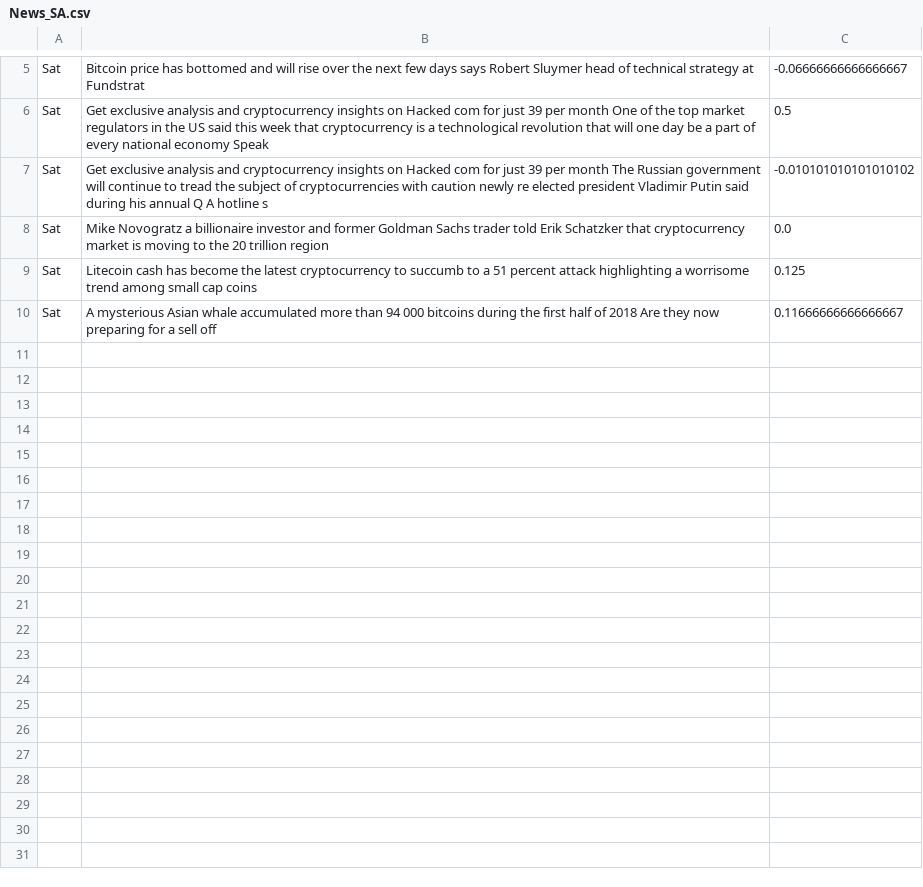
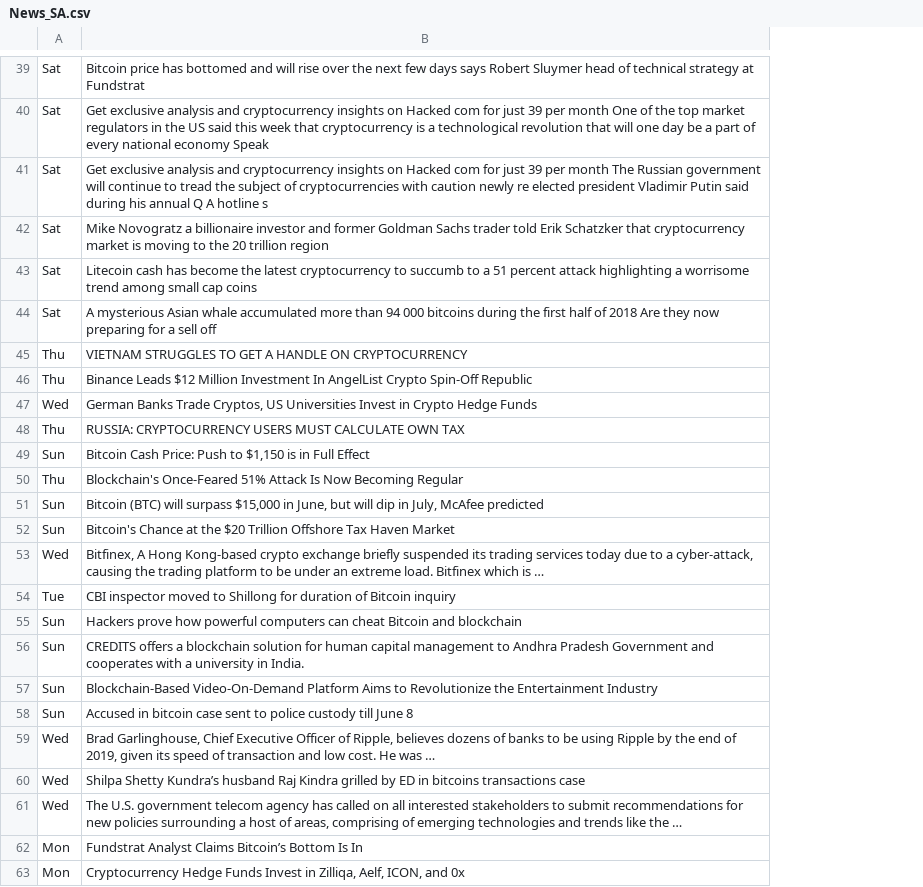
Before and after one commit to Medha08/InfoUnifynd-SentimentSense, a CSV file: News_SA.csv, drawn as a sheet; only a part is shown, gaps mark what is left out; removed rows and columns are numbered as before the commit, all else as after; the diff covers the shown part only; the diff names each change by its address in the sheet, - before the commit and + after, or states it on an @@ line.

```diff
--- a/News_SA.csv
+++ b/News_SA.csv
-column C, rows 5-10: -0.06666666666666667 | 0.5 | -0.010101010101010102 | 0.0 | 0.125 | 0.11666666666666667
+row 45: Thu | VIETNAM STRUGGLES TO GET A HANDLE ON CRYPTOCURRENCY
+row 46: Thu | Binance Leads $12 Million Investment In AngelList Crypto Spin-Off Republic
+row 47: Wed | German Banks Trade Cryptos, US Universities Invest in Crypto Hedge Funds
+row 48: Thu | RUSSIA: CRYPTOCURRENCY USERS MUST CALCULATE OWN TAX
+row 49: Sun | Bitcoin Cash Price: Push to $1,150 is in Full Effect
+row 50: Thu | Blockchain's Once-Feared 51% Attack Is Now Becoming Regular
+row 51: Sun | Bitcoin (BTC) will surpass $15,000 in June, but will dip in July, McAfee predicted
+row 52: Sun | Bitcoin's Chance at the $20 Trillion Offshore Tax Haven Market
+row 53: Wed | Bitfinex, A Hong Kong-based crypto exchange briefly suspended its trading services today due to a cyber-attack, causing the trading platform to be under an extreme load. Bitfinex which is …
+row 54: Tue | CBI inspector moved to Shillong for duration of Bitcoin inquiry
+row 55: Sun | Hackers prove how powerful computers can cheat Bitcoin and blockchain
+row 56: Sun | CREDITS offers a blockchain solution for human capital management to Andhra Pradesh Government and cooperates with a university in India.
+row 57: Sun | Blockchain-Based Video-On-Demand Platform Aims to Revolutionize the Entertainment Industry
+row 58: Sun | Accused in bitcoin case sent to police custody till June 8
+row 59: Wed | Brad Garlinghouse, Chief Executive Officer of Ripple, believes dozens of banks to be using Ripple by the end of 2019, given its speed of transaction and low cost. He was …
+row 60: Wed | Shilpa Shetty Kundra’s husband Raj Kindra grilled by ED in bitcoins transactions case
+row 61: Wed | The U.S. government telecom agency has called on all interested stakeholders to submit recommendations for new policies surrounding a host of areas, comprising of emerging technologies and trends like the …
+row 62: Mon | Fundstrat Analyst Claims Bitcoin’s Bottom Is In
+row 63: Mon | Cryptocurrency Hedge Funds Invest in Zilliqa, Aelf, ICON, and 0x
```
Also changed, not shown: 34 added rows elsewhere in this file, 6 other files.
